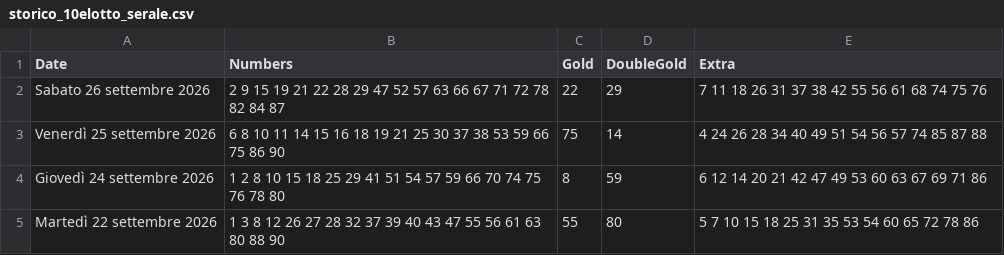
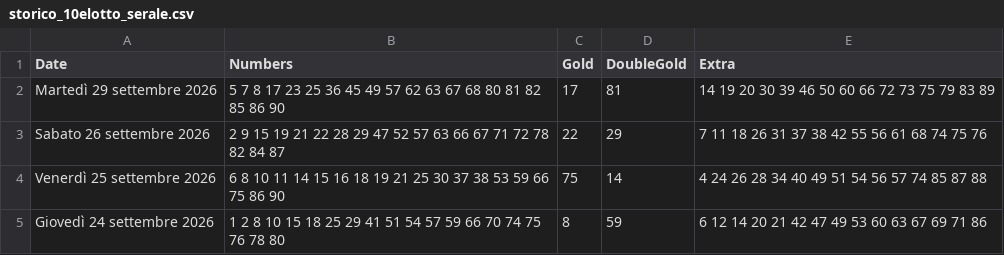
Before and after one commit to ilCamillo/lotto-serale-data, a CSV file: storico_10elotto_serale.csv, drawn as a sheet; only a part is shown; the shorter side is filled out with more unchanged rows.

```diff
--- a/storico_10elotto_serale.csv
+++ b/storico_10elotto_serale.csv
@@ -1,2 +1,3 @@
 Date;Numbers;Gold;DoubleGold;Extra
+Martedì 29 settembre 2026;5 7 8 17 23 25 36 45 49 57 62 63 67 68 80 81 82 85 86 90;17;81;14 19 20 30 39 46 50 60 66 72 73 75 79 83 89
 Sabato 26 settembre 2026;2 9 15 19 21 22 28 29 47 52 57 63 66 67 71 72 78 82 84 87;22;29;7 11 18 26 31 37 38 42 55 56 61 68 74 75 76
```
Also changed, not shown: 1 other file.
